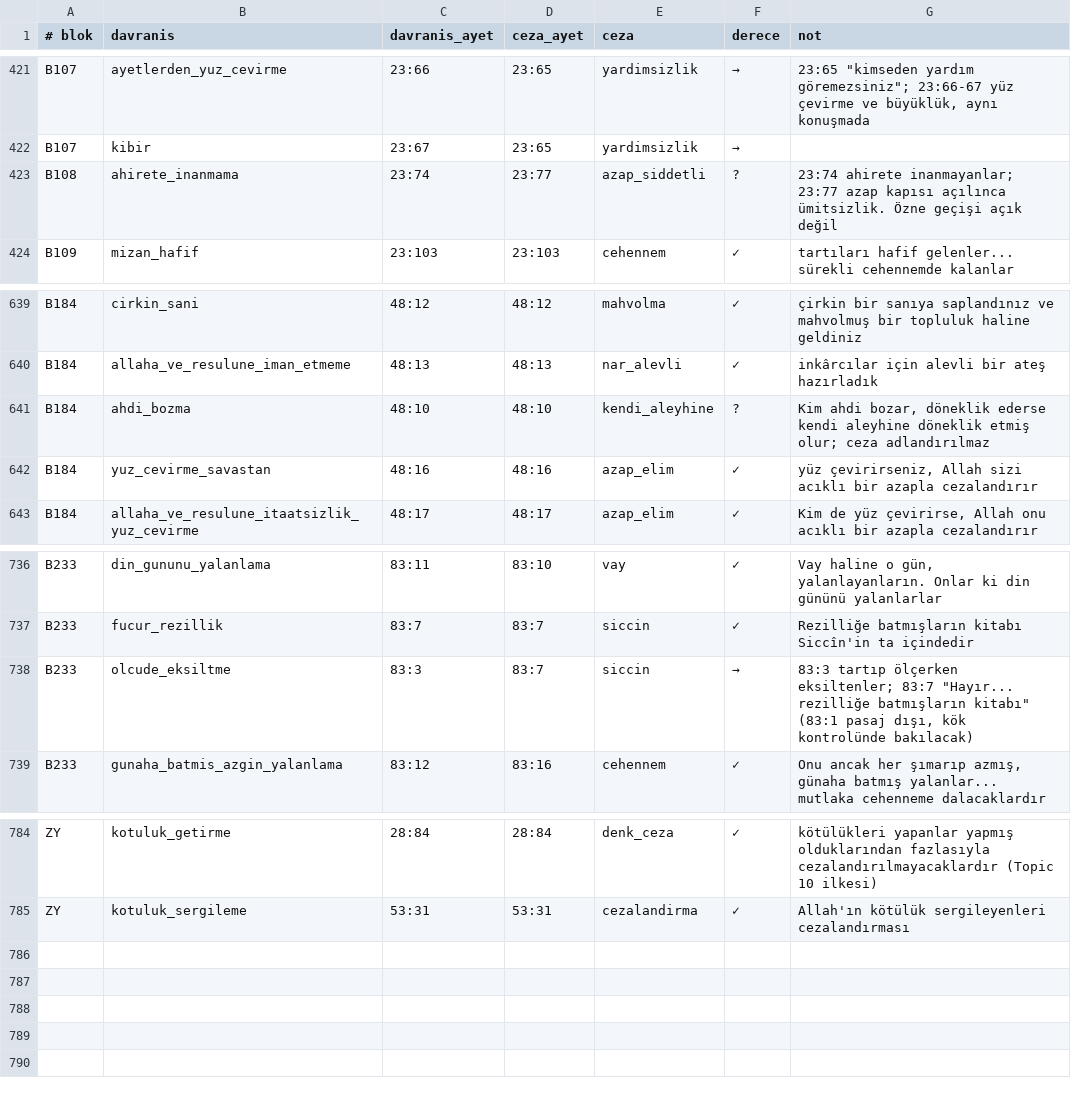
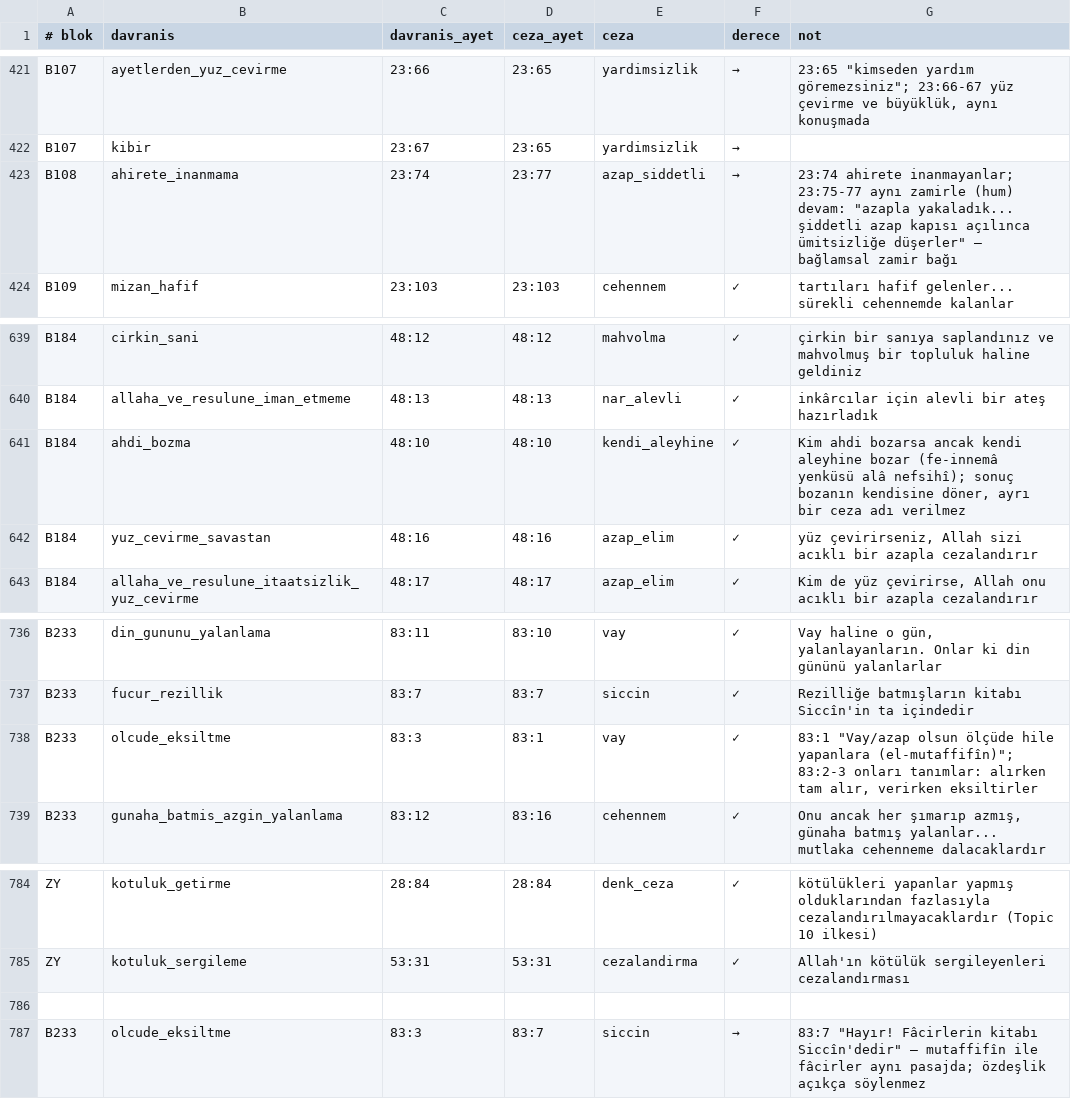
Before and after one commit to Morbius0000/sunnetullah-atlasi-site, a TSV file: emir-yasak-atlasi/okuma/k09_kayit.tsv, drawn as a sheet; only a part is shown, gaps mark what is left out.

```diff
--- a/emir-yasak-atlasi/okuma/k09_kayit.tsv
+++ b/emir-yasak-atlasi/okuma/k09_kayit.tsv
@@ -422,3 +422,3 @@ B107	ayetlerden_yuz_cevirme	23:66	23:65	yardimsizlik	→	23:65 "kimseden yardım
 B107	kibir	23:67	23:65	yardimsizlik	→
-B108	ahirete_inanmama	23:74	23:77	azap_siddetli	?	23:74 ahirete inanmayanlar; 23:77 azap kapısı açılınca ümitsizlik. Özne geçişi açık değil
+B108	ahirete_inanmama	23:74	23:77	azap_siddetli	→	23:74 ahirete inanmayanlar; 23:75-77 aynı zamirle (hum) devam: "azapla yakaladık... şiddetli azap kapısı açılınca ümitsizliğe düşerler" — bağlamsal zamir bağı
 B109	mizan_hafif	23:103	23:103	cehennem	✓	"tartıları hafif gelenler... sürekli cehennemde kalanlar"
@@ -640,3 +640,3 @@ B184	cirkin_sani	48:12	48:12	mahvolma	✓	"çirkin bir sanıya saplandınız ve
 B184	allaha_ve_resulune_iman_etmeme	48:13	48:13	nar_alevli	✓	"inkârcılar için alevli bir ateş hazırladık"
-B184	ahdi_bozma	48:10	48:10	kendi_aleyhine	?	"Kim ahdi bozar, döneklik ederse kendi aleyhine döneklik etmiş olur"; ceza adlandırılmaz
+B184	ahdi_bozma	48:10	48:10	kendi_aleyhine	✓	"Kim ahdi bozarsa ancak kendi aleyhine bozar" (fe-innemâ yenküsü alâ nefsihî); sonuç bozanın kendisine döner, ayrı bir ceza adı verilmez
 B184	yuz_cevirme_savastan	48:16	48:16	azap_elim	✓	"yüz çevirirseniz, Allah sizi acıklı bir azapla cezalandırır"
@@ -737,3 +737,3 @@ B233	din_gununu_yalanlama	83:11	83:10	vay	✓	"Vay haline o gün, yalanlayanlar
 B233	fucur_rezillik	83:7	83:7	siccin	✓	"Rezilliğe batmışların kitabı Siccîn'in ta içindedir"
-B233	olcude_eksiltme	83:3	83:7	siccin	→	83:3 tartıp ölçerken eksiltenler; 83:7 "Hayır... rezilliğe batmışların kitabı" (83:1 pasaj dışı, kök kontrolünde bakılacak)
+B233	olcude_eksiltme	83:3	83:1	vay	✓	83:1 "Vay/azap olsun ölçüde hile yapanlara (el-mutaffifîn)"; 83:2-3 onları tanımlar: alırken tam alır, verirken eksiltirler
 B233	gunaha_batmis_azgin_yalanlama	83:12	83:16	cehennem	✓	"Onu ancak her şımarıp azmış, günaha batmış yalanlar... mutlaka cehenneme dalacaklardır"
@@ -785 +785,3 @@ ZY	kotuluk_getirme	28:84	28:84	denk_ceza	✓	"kötülükleri yapanlar yapmış o
 ZY	kotuluk_sergileme	53:31	53:31	cezalandirma	✓	"Allah'ın kötülük sergileyenleri cezalandırması"
+
+B233	olcude_eksiltme	83:3	83:7	siccin	→	83:7 "Hayır! Fâcirlerin kitabı Siccîn'dedir" — mutaffifîn ile fâcirler aynı pasajda; özdeşlik açıkça söylenmez
```
Also changed, not shown: 3 other files.
